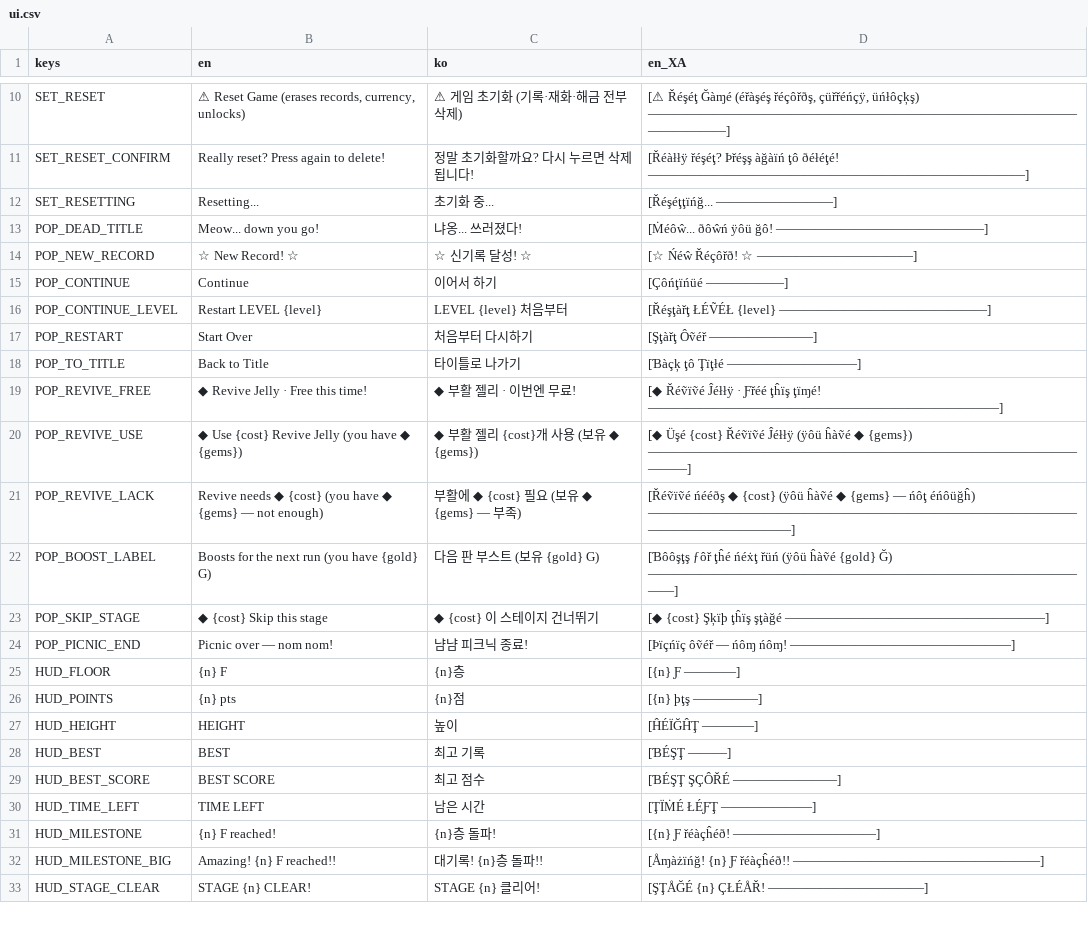
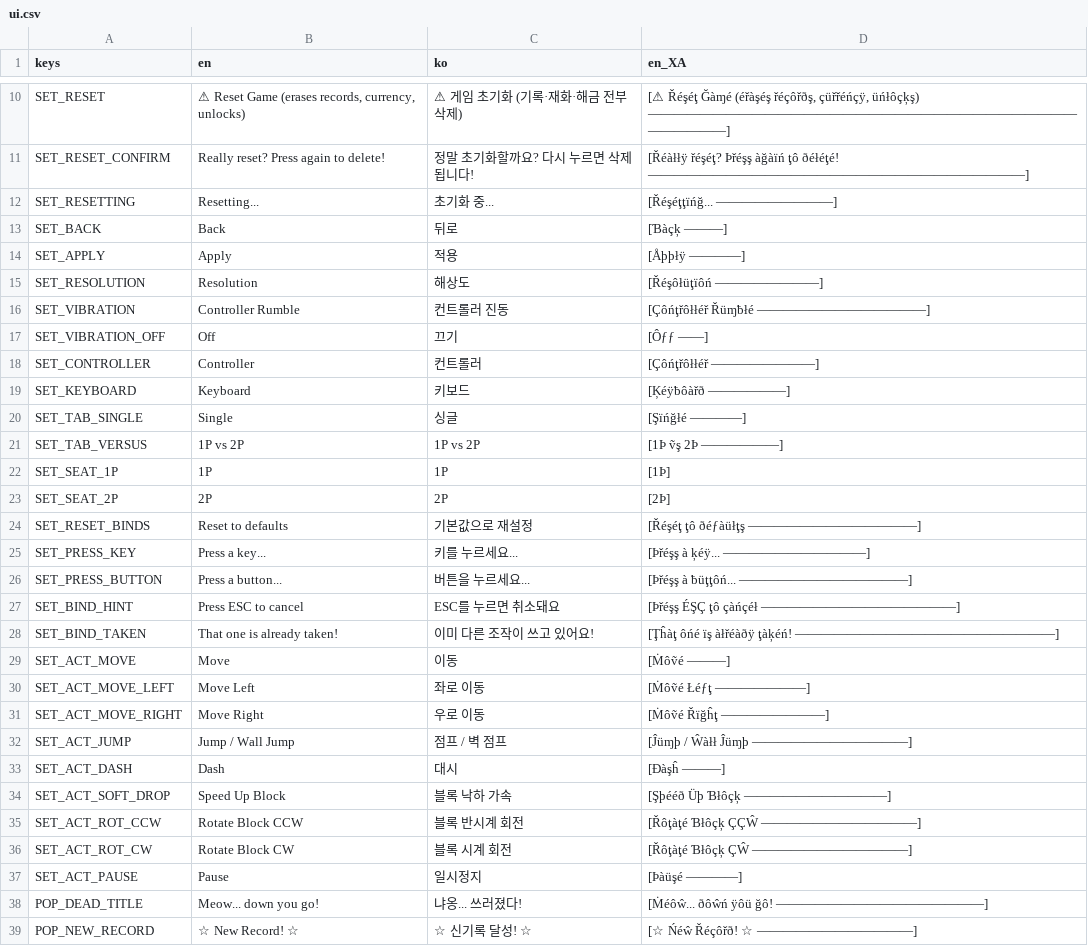
Before and after one commit to kiliuswook/Block, a CSV file: shared/locale/ui.csv, drawn as a sheet; only a part is shown, gaps mark what is left out; the shorter side is filled out with more unchanged rows; the diff covers the shown part only; the diff names each change by its address in the sheet, - before the commit and + after, or states it on an @@ line.

Commit message:
feat: 설정을 전체 화면 페이지로 개편 + 키/패드 조작 재설정
- 설정이 팝업이 아니라 하늘색 헤더 + 흰 본문의 전체 화면 페이지가 됐다.
  기본 / 컨트롤러 / 키보드 세 페이지를 갈아 끼우고, 씬을 새로 여는 항목
  (해상도·언어·게임 초기화)은 타이틀에서만 보인다.
- 조작 바인딩 소유자를 core/scripts/key_binds.gd로 분리 — 액션+슬롯 단위라
  한 액션이 싱글·2P 두 좌석을 겸한다. 기본값은 project.godot 입력 맵이
  유일한 출처이고, 사용자 변경분만 save.json(keybinds/padbinds)에 남는다.
- 해상도(GameState.resolution)·컨트롤러 진동 세기(vibration/rumble) 추가.
- 나만의 캐릭터: 잠긴 파츠를 눌러 입혀 볼 수 있게 — 미리보기 전용이라
  저장되지 않고, 다른 옵션·초기화·프리셋을 고르면 걷힌다.

```diff
--- a/shared/locale/ui.csv
+++ b/shared/locale/ui.csv
+row 13: SET_BACK | Back | 뒤로 | [Ɓàçķ ———]
+row 14: SET_APPLY | Apply | 적용 | [Åþþłÿ ————]
+row 15: SET_RESOLUTION | Resolution | 해상도 | [Řéşôłüţïôń ————————]
+row 16: SET_VIBRATION | Controller Rumble | 컨트롤러 진동 | [Çôńţřôłłéř Řüɱƀłé —————————————]
+row 17: SET_VIBRATION_OFF | Off | 끄기 | [Ôƒƒ ——]
+row 18: SET_CONTROLLER | Controller | 컨트롤러 | [Çôńţřôłłéř ————————]
+row 19: SET_KEYBOARD | Keyboard | 키보드 | [Ķéÿƀôàřð ——————]
+row 20: SET_TAB_SINGLE | Single | 싱글 | [Şïńğłé ————]
+row 21: SET_TAB_VERSUS | 1P vs 2P | 1P vs 2P | [1Þ ṽş 2Þ ——————]
+row 22: SET_SEAT_1P | 1P | 1P | [1Þ]
+row 23: SET_SEAT_2P | 2P | 2P | [2Þ]
+row 24: SET_RESET_BINDS | Reset to defaults | 기본값으로 재설정 | [Řéşéţ ţô ðéƒàüłţş —————————————]
+row 25: SET_PRESS_KEY | Press a key... | 키를 누르세요... | [Þřéşş à ķéÿ... ———————————]
+row 26: SET_PRESS_BUTTON | Press a button... | 버튼을 누르세요... | [Þřéşş à ƀüţţôń... —————————————]
+row 27: SET_BIND_HINT | Press ESC to cancel | ESC를 누르면 취소돼요 | [Þřéşş ÉŞÇ ţô çàńçéł ———————————————]
+row 28: SET_BIND_TAKEN | That one is already taken! | 이미 다른 조작이 쓰고 있어요! | [Ţĥàţ ôńé ïş àłřéàðÿ ţàķéń! ————————————————————]
+row 29: SET_ACT_MOVE | Move | 이동 | [Ṁôṽé ———]
+row 30: SET_ACT_MOVE_LEFT | Move Left | 좌로 이동 | [Ṁôṽé Łéƒţ ———————]
+row 31: SET_ACT_MOVE_RIGHT | Move Right | 우로 이동 | [Ṁôṽé Řïğĥţ ————————]
+row 32: SET_ACT_JUMP | Jump / Wall Jump | 점프 / 벽 점프 | [Ĵüɱþ / Ŵàłł Ĵüɱþ ————————————]
+row 33: SET_ACT_DASH | Dash | 대시 | [Ðàşĥ ———]
+row 34: SET_ACT_SOFT_DROP | Speed Up Block | 블록 낙하 가속 | [Şþééð Üþ Ɓłôçķ ———————————]
+row 35: SET_ACT_ROT_CCW | Rotate Block CCW | 블록 반시계 회전 | [Řôţàţé Ɓłôçķ ÇÇŴ ————————————]
+row 36: SET_ACT_ROT_CW | Rotate Block CW | 블록 시계 회전 | [Řôţàţé Ɓłôçķ ÇŴ ————————————]
+row 37: SET_ACT_PAUSE | Pause | 일시정지 | [Þàüşé ————]
```
Also changed, not shown: 3 added rows and 1 edited cell elsewhere in this file, 7 other files.
